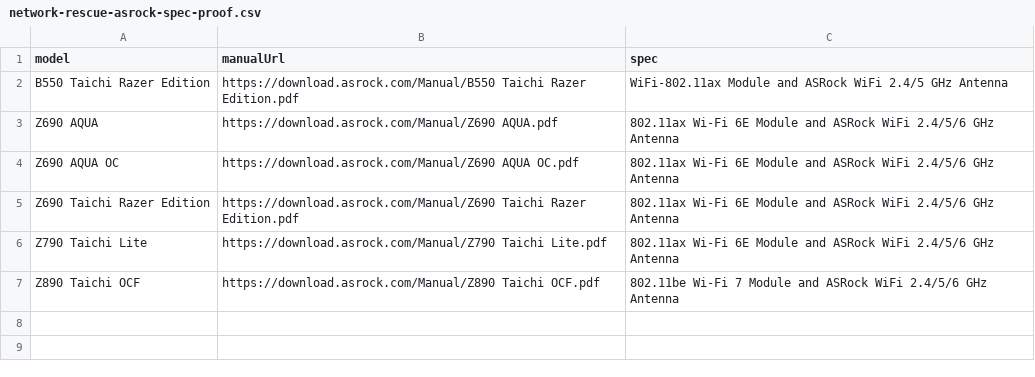
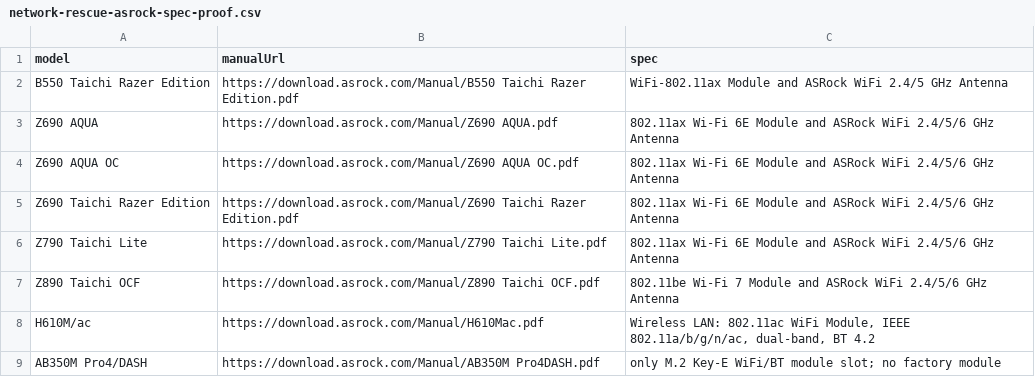
Before and after one commit to akikazu-pc/hardware-check, a CSV file: docs/network-rescue-asrock-spec-proof.csv, drawn as a sheet.

Commit message:
feat(rescue): asrock h610m cells
The H610M/ac manual lists a bundled 802.11ac Wi-Fi module and the download lists carry WLAN drivers for both systems; the manual also confirms the AB350M Pro4/DASH has only a Key-E slot, recorded as evidence.

```diff
--- a/docs/network-rescue-asrock-spec-proof.csv
+++ b/docs/network-rescue-asrock-spec-proof.csv
@@ -7 +7,3 @@ Z790 Taichi Lite,https://download.asrock.com/Manual/Z790 Taichi Lite.pdf,802.11a
 Z890 Taichi OCF,https://download.asrock.com/Manual/Z890 Taichi OCF.pdf,802.11be Wi-Fi 7 Module and ASRock WiFi 2.4/5/6 GHz Antenna
+H610M/ac,https://download.asrock.com/Manual/H610Mac.pdf,"Wireless LAN: 802.11ac WiFi Module, IEEE 802.11a/b/g/n/ac, dual-band, BT 4.2"
+AB350M Pro4/DASH,https://download.asrock.com/Manual/AB350M Pro4DASH.pdf,only M.2 Key-E WiFi/BT module slot; no factory module
```
Also changed, not shown: docs/network-rescue-model-gaps.csv.
